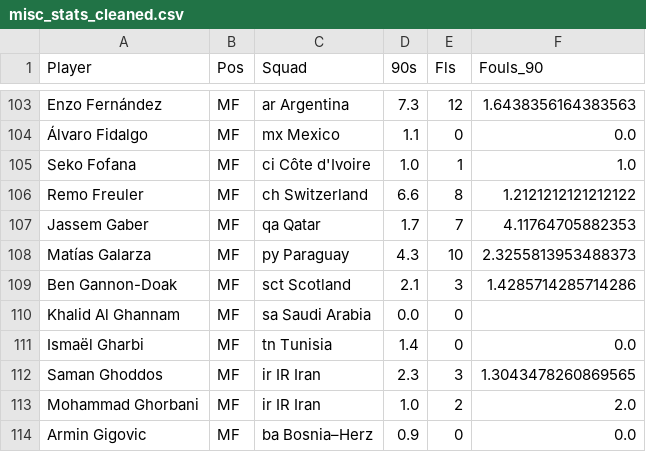
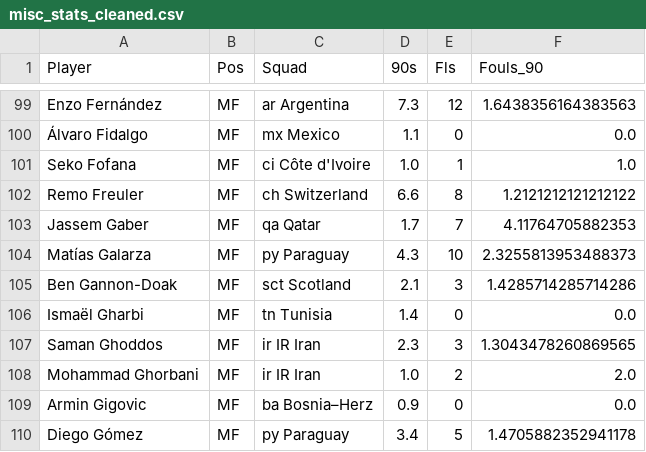
Before and after one commit to S404352-Dinuka/Darwin-Group-45-HIT140-Assessment-2, a CSV file: Sehan-Fouls-Analysis/data/processed/misc_stats_cleaned.csv, drawn as a sheet; only a part is shown, gaps mark what is left out; the shorter side is filled out with more unchanged rows; the diff covers the shown part only; the diff names each change by its address in the sheet, - before the commit and + after, or states it on an @@ line.

Commit message:
Add random sampling for foul analysis

```diff
--- a/Sehan-Fouls-Analysis/data/processed/misc_stats_cleaned.csv
+++ b/Sehan-Fouls-Analysis/data/processed/misc_stats_cleaned.csv
-row 110: Khalid Al Ghannam | MF | sa Saudi Arabia | 0.0 | 0
```
Also changed, not shown: 12 removed rows elsewhere in this file, 3 other files.
